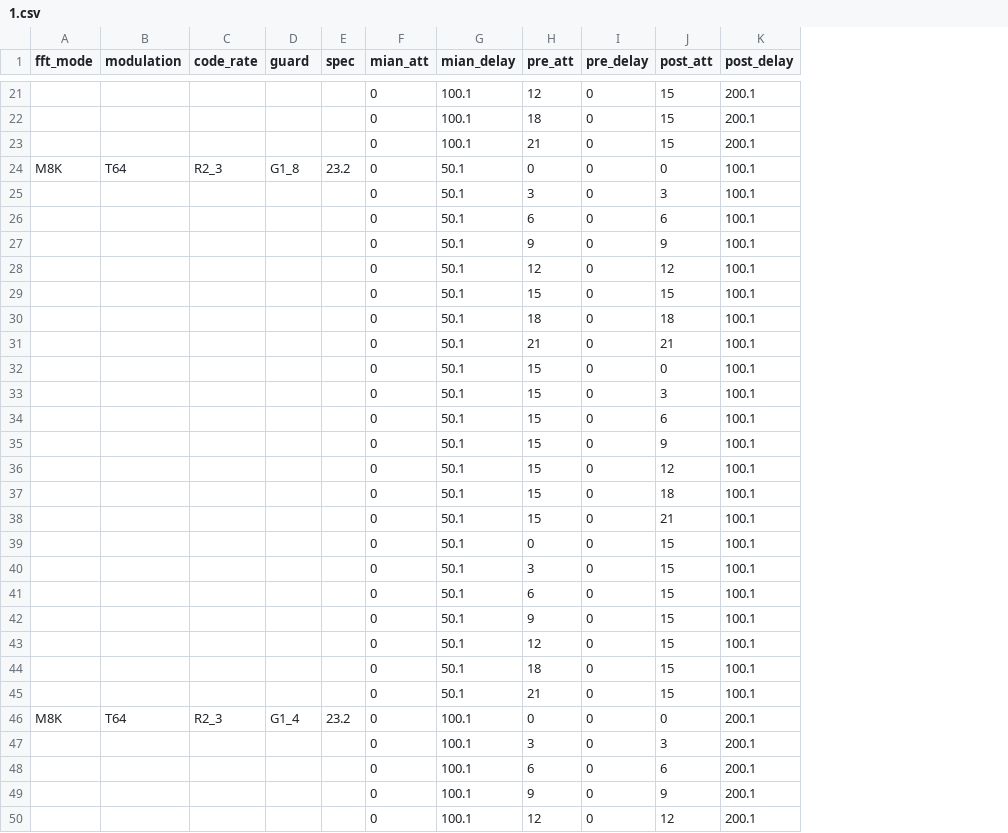
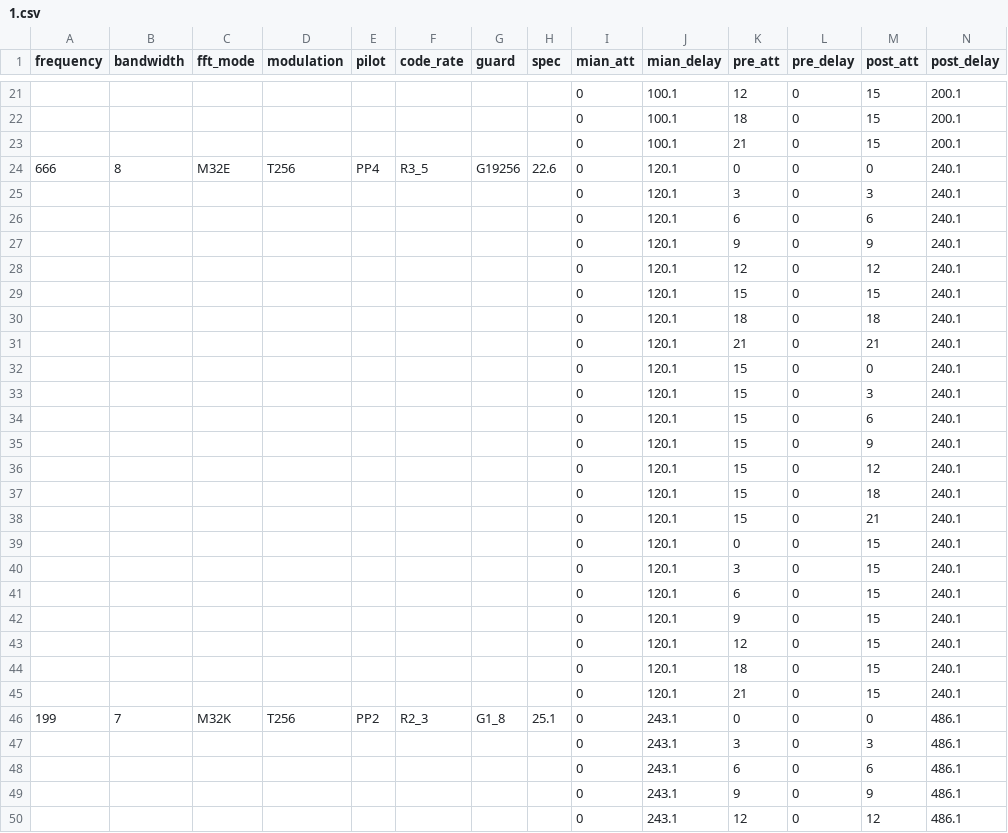
Before and after one commit to invictus86/front_end_code, a CSV file: ekt_test_report/1.csv, drawn as a sheet; only a part is shown, gaps mark what is left out; removed rows and columns are numbered as before the commit, all else as after; rows hold the shown columns only; the diff covers the shown part only; the diff names each change by its address in the sheet, - before the commit and + after, or states it on an @@ line.

```diff
--- a/ekt_test_report/1.csv
+++ b/ekt_test_report/1.csv
+column A (frequency), row 46: 199
+column B (bandwidth), row 46: 7
+column E (pilot), row 46: PP2
-row 24: M8K | T64 | R2_3 | G1_8 | 23.2 | 0 | 50.1 | 0 | 0 | 0 | 100.1
+row 24: 666 | 8 | M32E | T256 | PP4 | R3_5 | G19256 | 22.6 | 0 | 120.1 | 0 | 0 | 0 | 240.1
-J25:J45 (mian_delay): 50.1
+J25:J45 (mian_delay): 120.1
-N25:N45 (post_delay): 100.1
+N25:N45 (post_delay): 240.1
-C46 (fft_mode): M8K
+C46 (fft_mode): M32K
-D46 (modulation): T64
+D46 (modulation): T256
-G46 (guard): G1_4
+G46 (guard): G1_8
-H46 (spec): 23.2
+H46 (spec): 25.1
-J46:J50 (mian_delay): 100.1
+J46:J50 (mian_delay): 243.1
-N46:N50 (post_delay): 200.1
+N46:N50 (post_delay): 486.1
```
Also changed, not shown: 39 edited cells elsewhere in this file, 6 other files.
